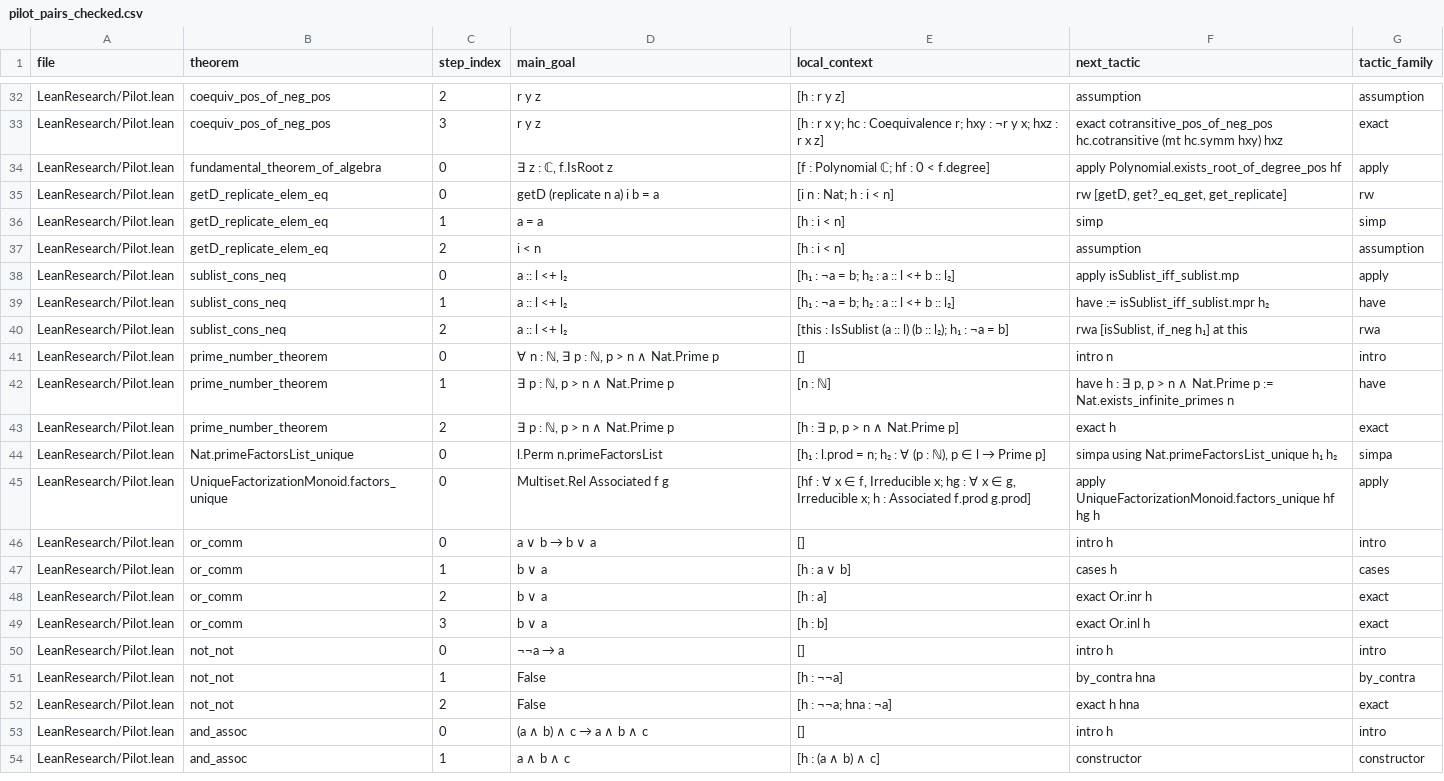
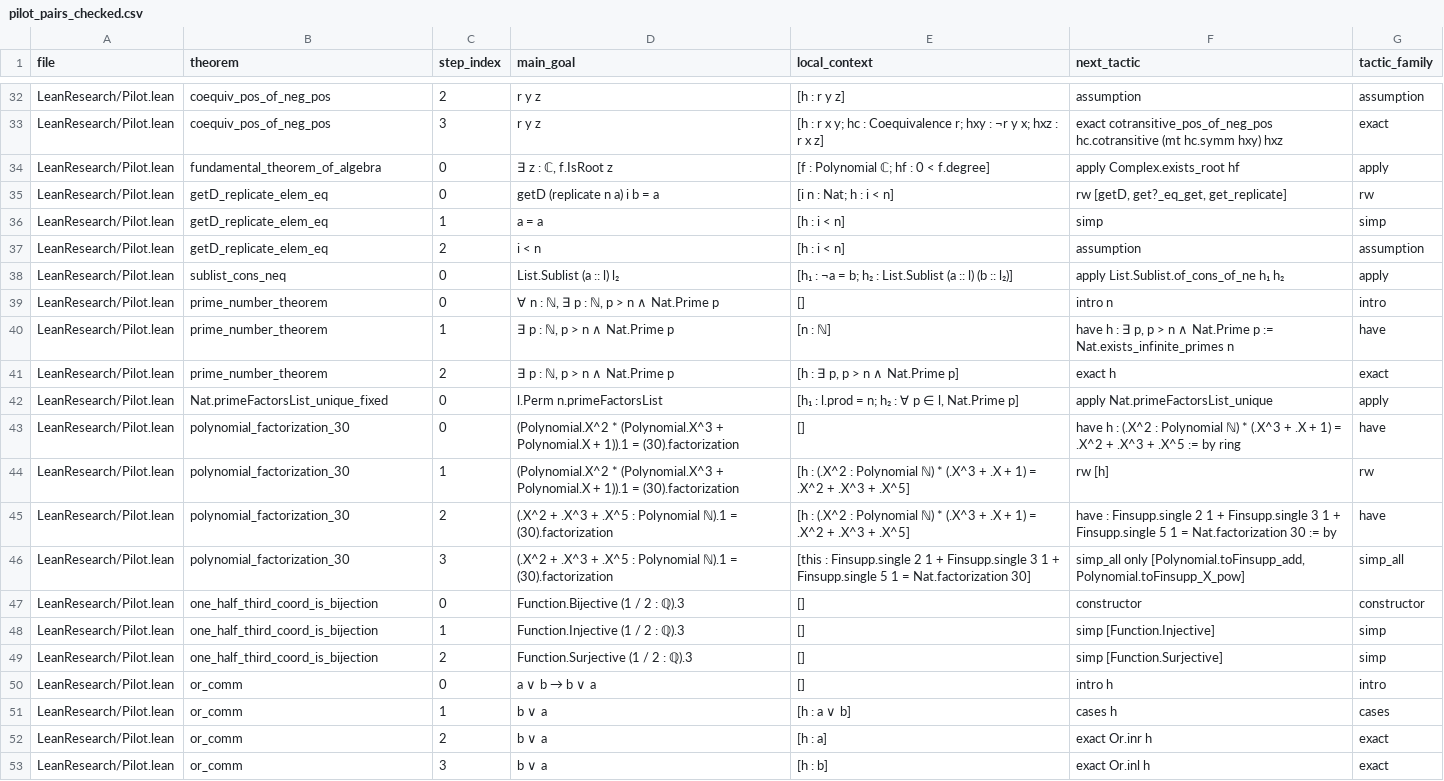
Before and after one commit to shivangikamat/ai-for-theorem-proving, a CSV file: data/pilot_pairs_checked.csv, drawn as a sheet; only a part is shown, gaps mark what is left out; the shorter side is filled out with more unchanged rows; the diff covers the shown part only.

Commit message:
Changed pilot_pairs

```diff
--- a/data/pilot_pairs_checked.csv
+++ b/data/pilot_pairs_checked.csv
@@ -33,3 +33,3 @@ LeanResearch/Pilot.lean,coequiv_pos_of_neg_pos,2,r y z,[h : r y z],assumption,as
 LeanResearch/Pilot.lean,coequiv_pos_of_neg_pos,3,r y z,[h : r x y; hc : Coequivalence r; hxy : ¬r y x; hxz : r x z],exact cotransitive_pos_of_neg_pos hc.cotransitive (mt hc.symm hxy) hxz,exact
-LeanResearch/Pilot.lean,fundamental_theorem_of_algebra,0,"∃ z : ℂ, f.IsRoot z",[f : Polynomial ℂ; hf : 0 < f.degree],apply Polynomial.exists_root_of_degree_pos hf,apply
+LeanResearch/Pilot.lean,fundamental_theorem_of_algebra,0,"∃ z : ℂ, f.IsRoot z",[f : Polynomial ℂ; hf : 0 < f.degree],apply Complex.exists_root hf,apply
 LeanResearch/Pilot.lean,getD_replicate_elem_eq,0,getD (replicate n a) i b = a,[i n : Nat; h : i < n],"rw [getD, get?_eq_get, get_replicate]",rw
@@ -37,5 +37,3 @@ LeanResearch/Pilot.lean,getD_replicate_elem_eq,1,a = a,[h : i < n],simp,simp
 LeanResearch/Pilot.lean,getD_replicate_elem_eq,2,i < n,[h : i < n],assumption,assumption
-LeanResearch/Pilot.lean,sublist_cons_neq,0,a :: l <+ l₂,[h₁ : ¬a = b; h₂ : a :: l <+ b :: l₂],apply isSublist_iff_sublist.mp,apply
-LeanResearch/Pilot.lean,sublist_cons_neq,1,a :: l <+ l₂,[h₁ : ¬a = b; h₂ : a :: l <+ b :: l₂],have := isSublist_iff_sublist.mpr h₂,have
-LeanResearch/Pilot.lean,sublist_cons_neq,2,a :: l <+ l₂,[this : IsSublist (a :: l) (b :: l₂); h₁ : ¬a = b],"rwa [isSublist, if_neg h₁] at this",rwa
+LeanResearch/Pilot.lean,sublist_cons_neq,0,List.Sublist (a :: l) l₂,[h₁ : ¬a = b; h₂ : List.Sublist (a :: l) (b :: l₂)],apply List.Sublist.of_cons_of_ne h₁ h₂,apply
 LeanResearch/Pilot.lean,prime_number_theorem,0,"∀ n : ℕ, ∃ p : ℕ, p > n ∧ Nat.Prime p",[],intro n,intro
@@ -43,4 +41,10 @@ LeanResearch/Pilot.lean,prime_number_theorem,1,"∃ p : ℕ, p > n ∧ Nat.Prime
 LeanResearch/Pilot.lean,prime_number_theorem,2,"∃ p : ℕ, p > n ∧ Nat.Prime p","[h : ∃ p, p > n ∧ Nat.Prime p]",exact h,exact
-LeanResearch/Pilot.lean,Nat.primeFactorsList_unique,0,l.Perm n.primeFactorsList,"[h₁ : l.prod = n; h₂ : ∀ (p : ℕ), p ∈ l → Prime p]",simpa using Nat.primeFactorsList_unique h₁ h₂,simpa
-LeanResearch/Pilot.lean,UniqueFactorizationMonoid.factors_unique,0,Multiset.Rel Associated f g,"[hf : ∀ x ∈ f, Irreducible x; hg : ∀ x ∈ g, Irreducible x; h : Associated f.prod g.prod]",apply UniqueFactorizationMonoid.factors_unique hf hg h,apply
+LeanResearch/Pilot.lean,Nat.primeFactorsList_unique_fixed,0,l.Perm n.primeFactorsList,"[h₁ : l.prod = n; h₂ : ∀ p ∈ l, Nat.Prime p]",apply Nat.primeFactorsList_unique,apply
+LeanResearch/Pilot.lean,polynomial_factorization_30,0,(Polynomial.X^2 * (Polynomial.X^3 + Polynomial.X + 1)).1 = (30).factorization,[],have h : (.X^2 : Polynomial ℕ) * (.X^3 + .X + 1) = .X^2 + .X^3 + .X^5 := by ring,have
+LeanResearch/Pilot.lean,polynomial_factorization_30,1,(Polynomial.X^2 * (Polynomial.X^3 + Polynomial.X + 1)).1 = (30).factorization,[h : (.X^2 : Polynomial ℕ) * (.X^3 + .X + 1) = .X^2 + .X^3 + .X^5],rw [h],rw
+LeanResearch/Pilot.lean,polynomial_factorization_30,2,(.X^2 + .X^3 + .X^5 : Polynomial ℕ).1 = (30).factorization,[h : (.X^2 : Polynomial ℕ) * (.X^3 + .X + 1) = .X^2 + .X^3 + .X^5],have : Finsupp.single 2 1 + Finsupp.single 3 1 + Finsupp.single 5 1 = Nat.factorization 30 := by,have
+LeanResearch/Pilot.lean,polynomial_factorization_30,3,(.X^2 + .X^3 + .X^5 : Polynomial ℕ).1 = (30).factorization,[this : Finsupp.single 2 1 + Finsupp.single 3 1 + Finsupp.single 5 1 = Nat.factorization 30],"simp_all only [Polynomial.toFinsupp_add, Polynomial.toFinsupp_X_pow]",simp_all
+LeanResearch/Pilot.lean,one_half_third_coord_is_bijection,0,Function.Bijective (1 / 2 : ℚ).3,[],constructor,constructor
+LeanResearch/Pilot.lean,one_half_third_coord_is_bijection,1,Function.Injective (1 / 2 : ℚ).3,[],simp [Function.Injective],simp
+LeanResearch/Pilot.lean,one_half_third_coord_is_bijection,2,Function.Surjective (1 / 2 : ℚ).3,[],simp [Function.Surjective],simp
 LeanResearch/Pilot.lean,or_comm,0,a ∨ b → b ∨ a,[],intro h,intro
```
Also changed, not shown: 11 added rows and 5 edited cells elsewhere in this file, 9 other files.
